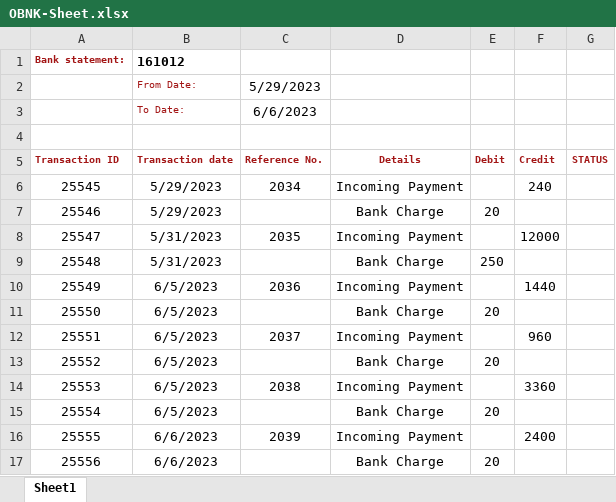
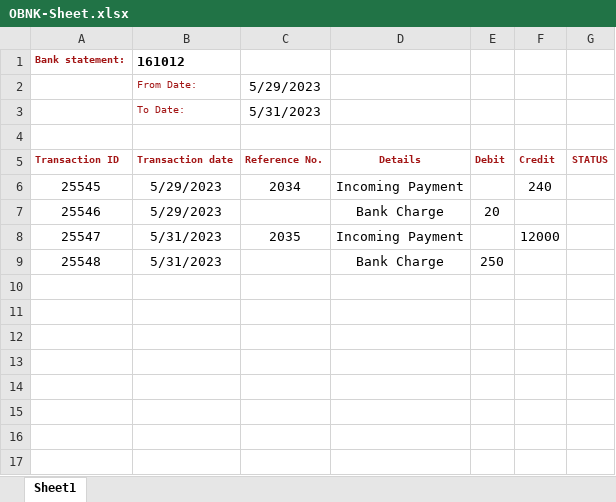
Before and after one commit to KpFavas/RpaTesting, an Excel workbook: RobocorpTestRobots/SAP-Project/OBNK-Sheet.xlsx, sheet Sheet1, drawn as a sheet; values as stored, in another font and other column widths than the file's, no borders; the diff names each change by its address in the sheet, - before the commit and + after, or states it on an @@ line.

```diff
--- a/RobocorpTestRobots/SAP-Project/OBNK-Sheet.xlsx (sheet Sheet1)
+++ b/RobocorpTestRobots/SAP-Project/OBNK-Sheet.xlsx (sheet Sheet1)
-C3 (Reference No.): 6/6/2023
+C3 (Reference No.): 5/31/2023
-row 10: 25549 | 6/5/2023 | 2036 | Incoming Payment |  | 1440
-row 11: 25550 | 6/5/2023 |  | Bank Charge | 20
-row 12: 25551 | 6/5/2023 | 2037 | Incoming Payment |  | 960
-row 13: 25552 | 6/5/2023 |  | Bank Charge | 20
-row 14: 25553 | 6/5/2023 | 2038 | Incoming Payment |  | 3360
-row 15: 25554 | 6/5/2023 |  | Bank Charge | 20
-row 16: 25555 | 6/6/2023 | 2039 | Incoming Payment |  | 2400
-row 17: 25556 | 6/6/2023 |  | Bank Charge | 20
```
Also changed, not shown: RobocorpTestRobots/OBNK-Sheet.xlsx, RobocorpTestRobots/SAP-Project/input/OBNK-Sheet.xlsx, 3 other files.
